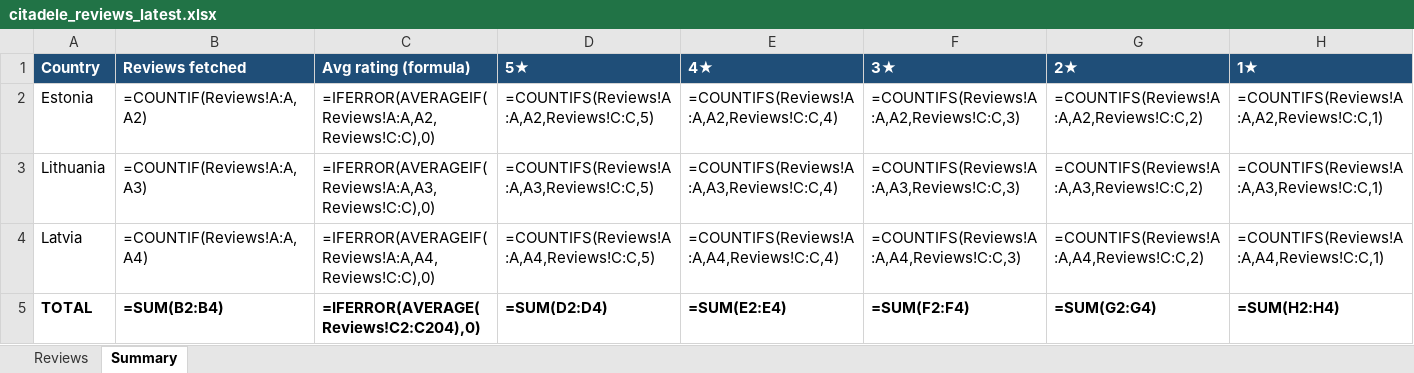
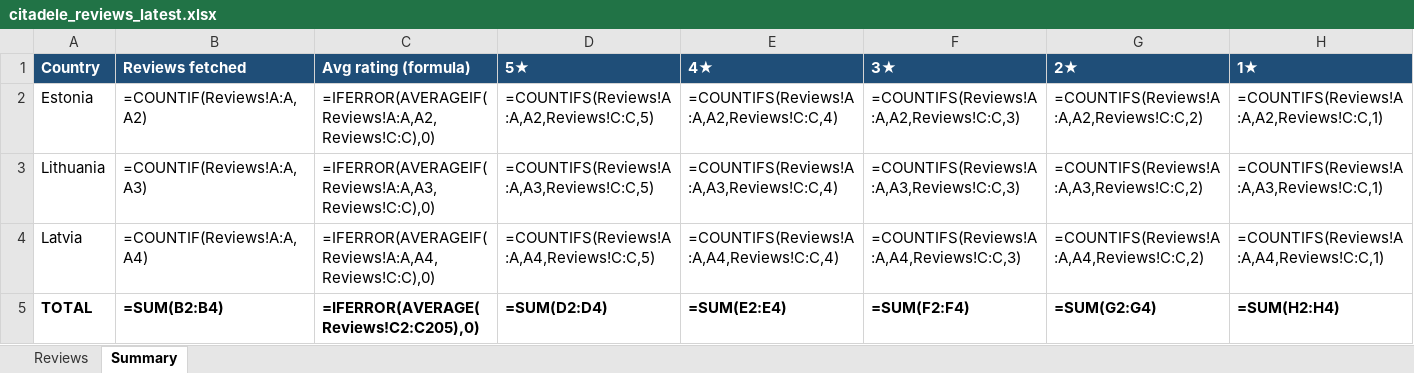
Before and after one commit to KATRINAPAVL/mobile-app-customer-feedback, an Excel workbook: output/citadele_reviews_latest.xlsx, sheet Summary, drawn as a sheet; values as stored, in another font and other column widths than the file's, no borders; formulas without a stored value are shown as written; the diff names each change by its address in the sheet, - before the commit and + after, or states it on an @@ line.

```diff
--- a/output/citadele_reviews_latest.xlsx (sheet Summary)
+++ b/output/citadele_reviews_latest.xlsx (sheet Summary)
-C5 (Avg rating (formula)): =IFERROR(AVERAGE(Reviews!C2:C204),0)
+C5 (Avg rating (formula)): =IFERROR(AVERAGE(Reviews!C2:C205),0)
```
Also changed, not shown: sheet Reviews, 3 other files.
